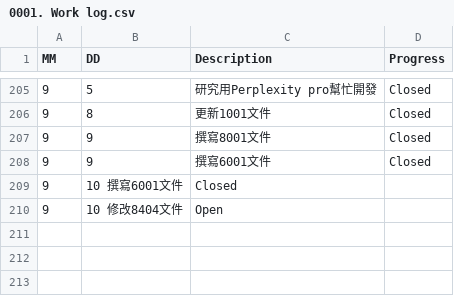
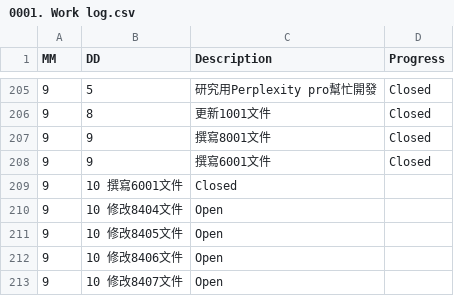
Before and after one commit to AustinLiao69/Project-LCAS-Sandbox, a CSV file: 00. Master_Project document/0001. Work log.csv, drawn as a sheet; only a part is shown, gaps mark what is left out.

Commit message:
ok

```diff
--- a/00. Master_Project document/0001. Work log.csv
+++ b/00. Master_Project document/0001. Work log.csv
@@ -210 +210,4 @@ MM 	 DD 	 Description 	    Progress
 9	10 修改8404文件 	 Open
+9	10 修改8405文件 	 Open
+9	10 修改8406文件 	 Open
+9	10 修改8407文件 	 Open
```
